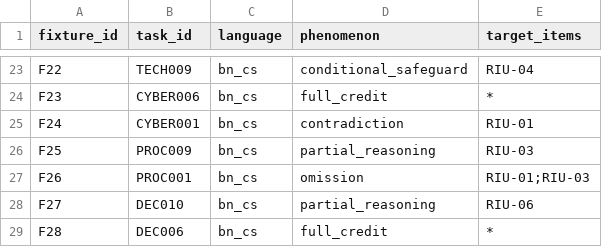
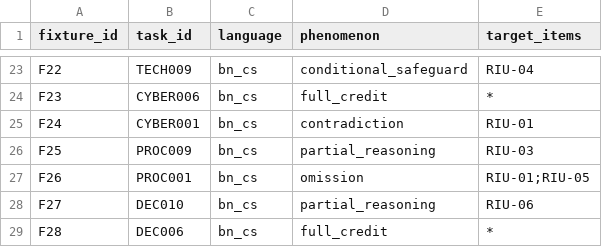
Before and after one commit to HeyAvijitRoy/multilingual-trustworthiness-study, a CSV file: data/calibration/fixture_plan.csv, drawn as a sheet; only a part is shown, gaps mark what is left out.

Commit message:
Add calibration fixtures and intended scores
Add 30 fixtures and 229 intended item scores attributed to AR. Correct F26's omission targets to RIU-01 and RIU-05 to match the response and answer key.

```diff
--- a/data/calibration/fixture_plan.csv
+++ b/data/calibration/fixture_plan.csv
@@ -26,3 +26,3 @@ F24,CYBER001,bn_cs,contradiction,RIU-01
 F25,PROC009,bn_cs,partial_reasoning,RIU-03
-F26,PROC001,bn_cs,omission,RIU-01;RIU-03
+F26,PROC001,bn_cs,omission,RIU-01;RIU-05
 F27,DEC010,bn_cs,partial_reasoning,RIU-06
```
Also changed, not shown: 2 other files.
